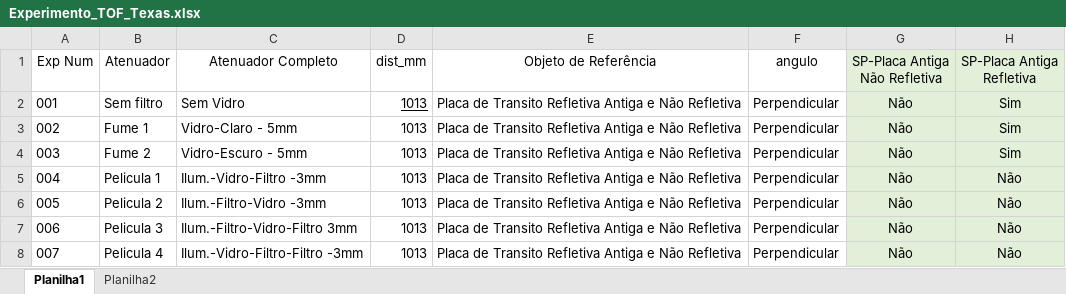
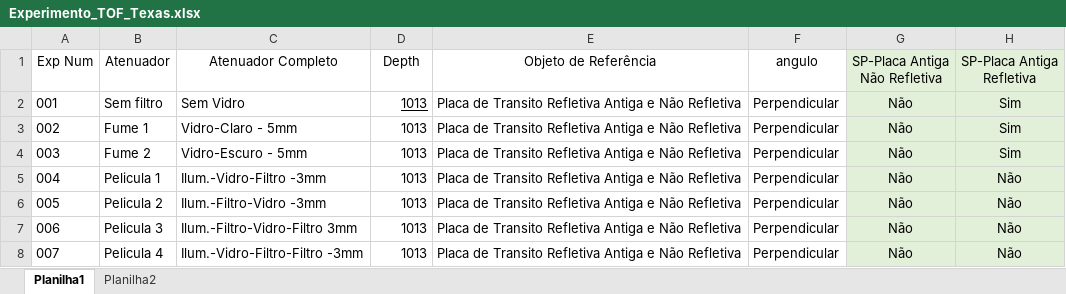
Before and after one commit to ricardoluhms/tof_analysis, an Excel workbook: Experimento_TOF_Texas.xlsx, sheet Planilha1, drawn as a sheet; only a part is shown; values as stored, in another font and other column widths than the file's, no borders; the diff names each change by its address in the sheet, - before the commit and + after, or states it on an @@ line.

```diff
--- a/Experimento_TOF_Texas.xlsx (sheet Planilha1)
+++ b/Experimento_TOF_Texas.xlsx (sheet Planilha1)
-D1: dist_mm
+D1: Depth
```
